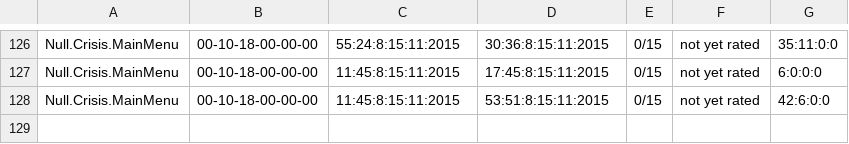
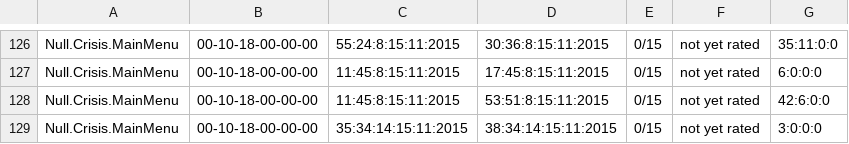
Before and after one commit to CSEliot/HistoricalEducationGame, a CSV file: Null.Crisis.MainMenu.csv, drawn as a sheet; only a part is shown, gaps mark what is left out; the diff names each change by its address in the sheet, - before the commit and + after, or states it on an @@ line.

```diff
--- a/Null.Crisis.MainMenu.csv
+++ b/Null.Crisis.MainMenu.csv
+row 129: Null.Crisis.MainMenu | 00-10-18-00-00-00 | 35:34:14:15:11:2015 | 38:34:14:15:11:2015 | 0/15 | not yet rated | 3:0:0:0
```
Also changed, not shown: JacksonPop.csv, 18 other files.
